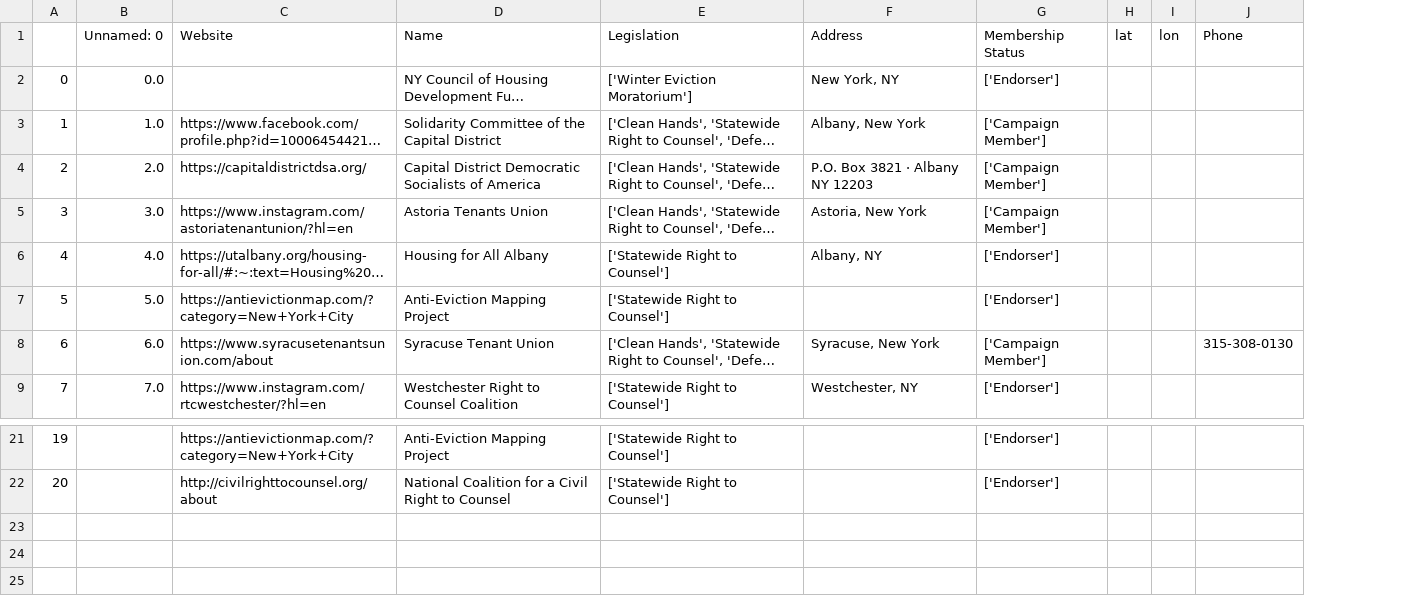
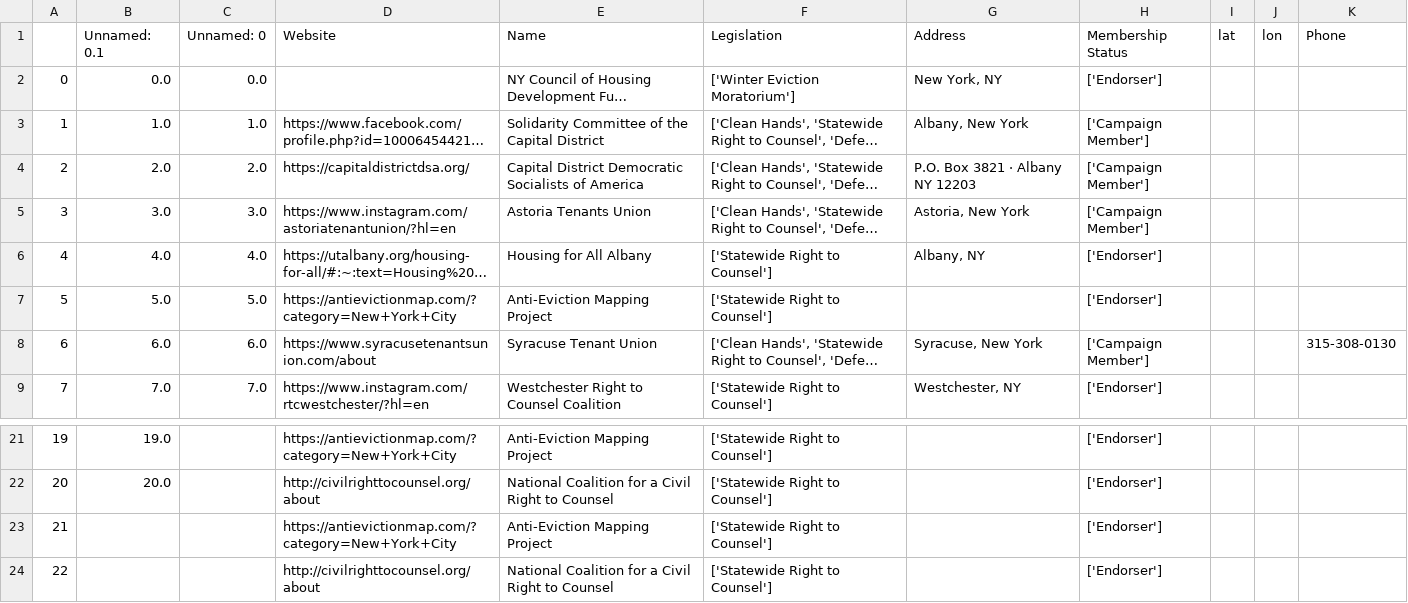
Before and after one commit to BetaNYC/nys-rtc, a CSV file: public/nongeocoded_members.csv, drawn as a sheet; only a part is shown, gaps mark what is left out; long unchanged cells end in …; the diff names each change by its address in the sheet, - before the commit and + after, or states it on an @@ line.

```diff
--- a/public/nongeocoded_members.csv
+++ b/public/nongeocoded_members.csv
+column B (Unnamed: 0.1), rows 2-9: 0.0 | 1.0 | 2.0 | 3.0 | 4.0 | 5.0 | 6.0 | 7.0; rows 21-22: 19.0 | 20.0
+row 23: 21 |  |  | https://antievictionmap.com/?category=New+York+City | Anti-Eviction Mapping Project | ['Statewide Right to Counsel'] |  | ['Endorser']
+row 24: 22 |  |  | http://civilrighttocounsel.org/about | National Coalition for a Civil Right to Counsel | ['Statewide Right to Counsel'] |  | ['Endorser']
```
Also changed, not shown: public/address_cache.csv, 1 other file.
